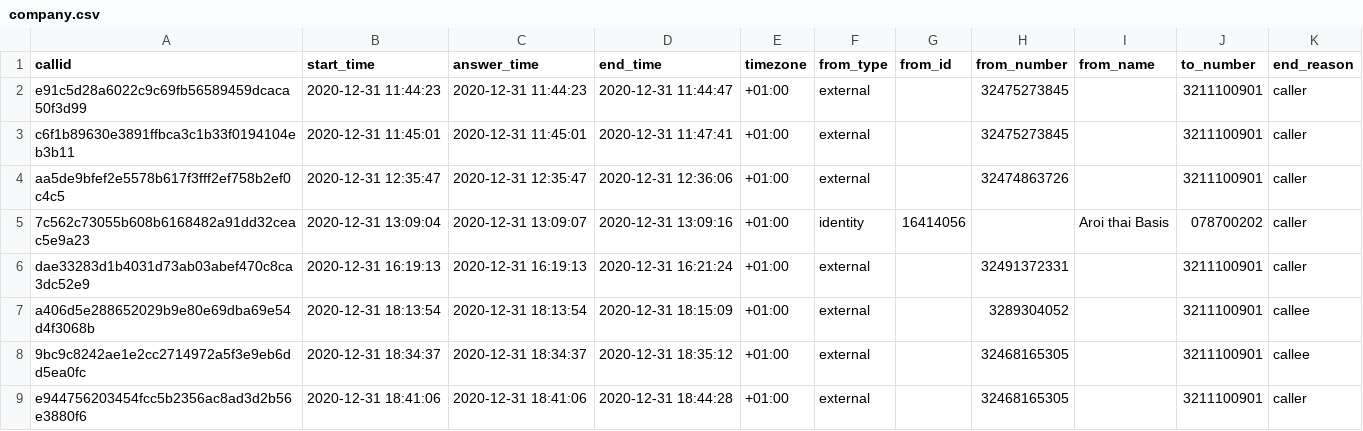
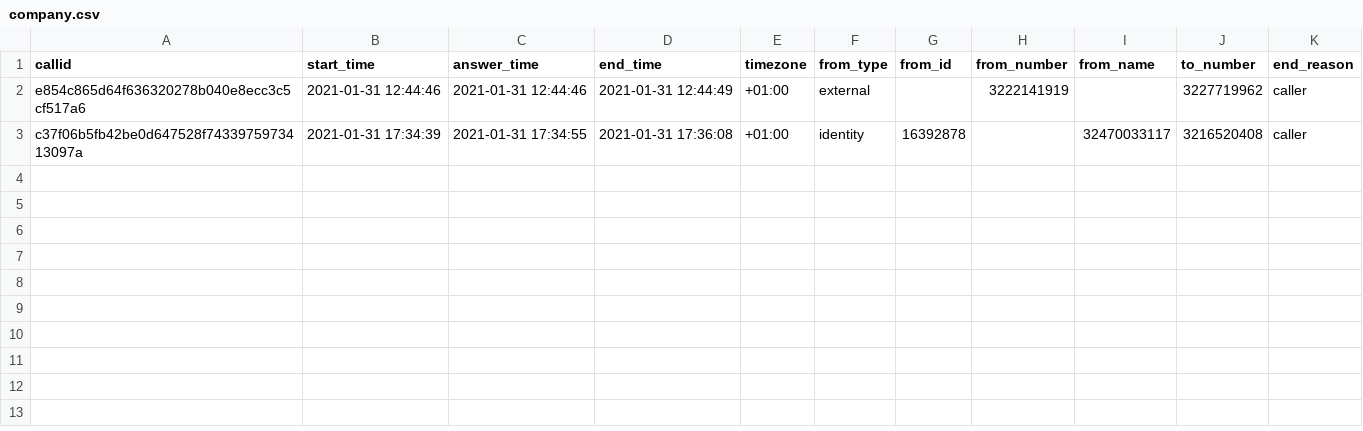
Before and after one commit to gopalmavani/iriscall, a CSV file: uploads/cdr-csv/company.csv, drawn as a sheet.

```diff
--- a/uploads/cdr-csv/company.csv
+++ b/uploads/cdr-csv/company.csv
@@ -1,9 +1,3 @@
 callid,start_time,answer_time,end_time,timezone,from_type,from_id,from_number,from_name,to_number,end_reason
-e91c5d28a6022c9c69fb56589459dcaca50f3d99,"2020-12-31 11:44:23","2020-12-31 11:44:23","2020-12-31 11:44:47",+01:00,external,,32475273845,,3211100901,caller
-c6f1b89630e3891ffbca3c1b33f0194104eb3b11,"2020-12-31 11:45:01","2020-12-31 11:45:01","2020-12-31 11:47:41",+01:00,external,,32475273845,,3211100901,caller
-aa5de9bfef2e5578b617f3fff2ef758b2ef0c4c5,"2020-12-31 12:35:47","2020-12-31 12:35:47","2020-12-31 12:36:06",+01:00,external,,32474863726,,3211100901,caller
-7c562c73055b608b6168482a91dd32ceac5e9a23,"2020-12-31 13:09:04","2020-12-31 13:09:07","2020-12-31 13:09:16",+01:00,identity,16414056,,"Aroi thai Basis",078700202,caller
-dae33283d1b4031d73ab03abef470c8ca3dc52e9,"2020-12-31 16:19:13","2020-12-31 16:19:13","2020-12-31 16:21:24",+01:00,external,,32491372331,,3211100901,caller
-a406d5e288652029b9e80e69dba69e54d4f3068b,"2020-12-31 18:13:54","2020-12-31 18:13:54","2020-12-31 18:15:09",+01:00,external,,3289304052,,3211100901,callee
-9bc9c8242ae1e2cc2714972a5f3e9eb6dd5ea0fc,"2020-12-31 18:34:37","2020-12-31 18:34:37","2020-12-31 18:35:12",+01:00,external,,32468165305,,3211100901,callee
-e944756203454fcc5b2356ac8ad3d2b56e3880f6,"2020-12-31 18:41:06","2020-12-31 18:41:06","2020-12-31 18:44:28",+01:00,external,,32468165305,,3211100901,caller
+e854c865d64f636320278b040e8ecc3c5cf517a6,"2021-01-31 12:44:46","2021-01-31 12:44:46","2021-01-31 12:44:49",+01:00,external,,3222141919,,3227719962,caller
+c37f06b5fb42be0d647528f7433975973413097a,"2021-01-31 17:34:39","2021-01-31 17:34:55","2021-01-31 17:36:08",+01:00,identity,16392878,,32470033117,3216520408,caller
```
Also changed, not shown: 1 other file.
